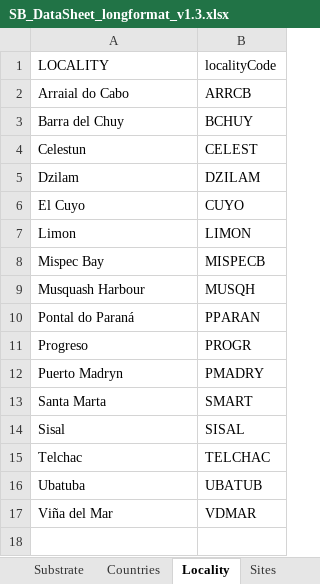
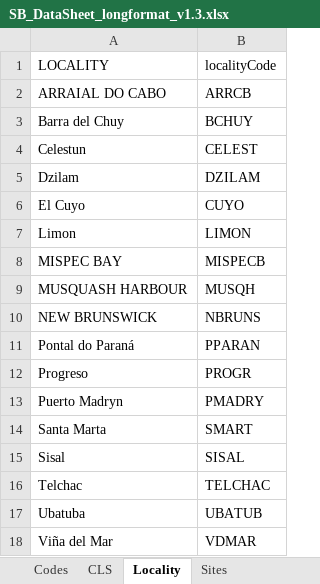
Before and after one commit to diodon/P2P-templates, an Excel workbook: SB_DataSheet_longformat_v1.3.xlsx, sheet Locality, drawn as a sheet; values as stored, in another font and other column widths than the file's, no borders; charts and pictures not drawn; the diff names each change by its address in the sheet, - before the commit and + after, or states it on an @@ line.

```diff
--- a/SB_DataSheet_longformat_v1.3.xlsx (sheet Locality)
+++ b/SB_DataSheet_longformat_v1.3.xlsx (sheet Locality)
@@ sheet tab hidden: Substrate @@
@@ sheet tab hidden: Countries @@
+sheet tab: CLS
-A2: Arraial do Cabo
+A2: ARRAIAL DO CABO
-A8: Mispec Bay
+A8: MISPEC BAY
-A9: Musquash Harbour
+A9: MUSQUASH HARBOUR
+row 10: NEW BRUNSWICK | NBRUNS
```
Also changed, not shown: sheet Codes, sheet SiteInfo, sheet Sites, other sheet tabs, charts or pictures, RS_DataSheet_longformat_v1.4.xlsx.
